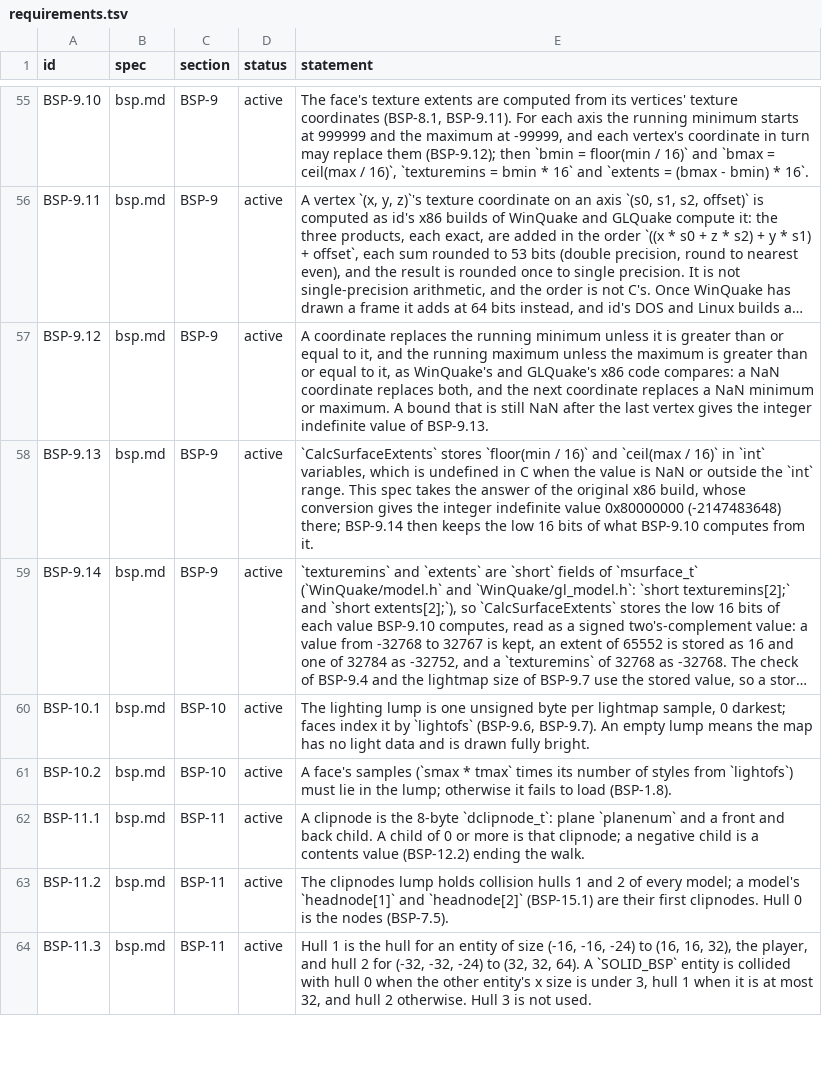
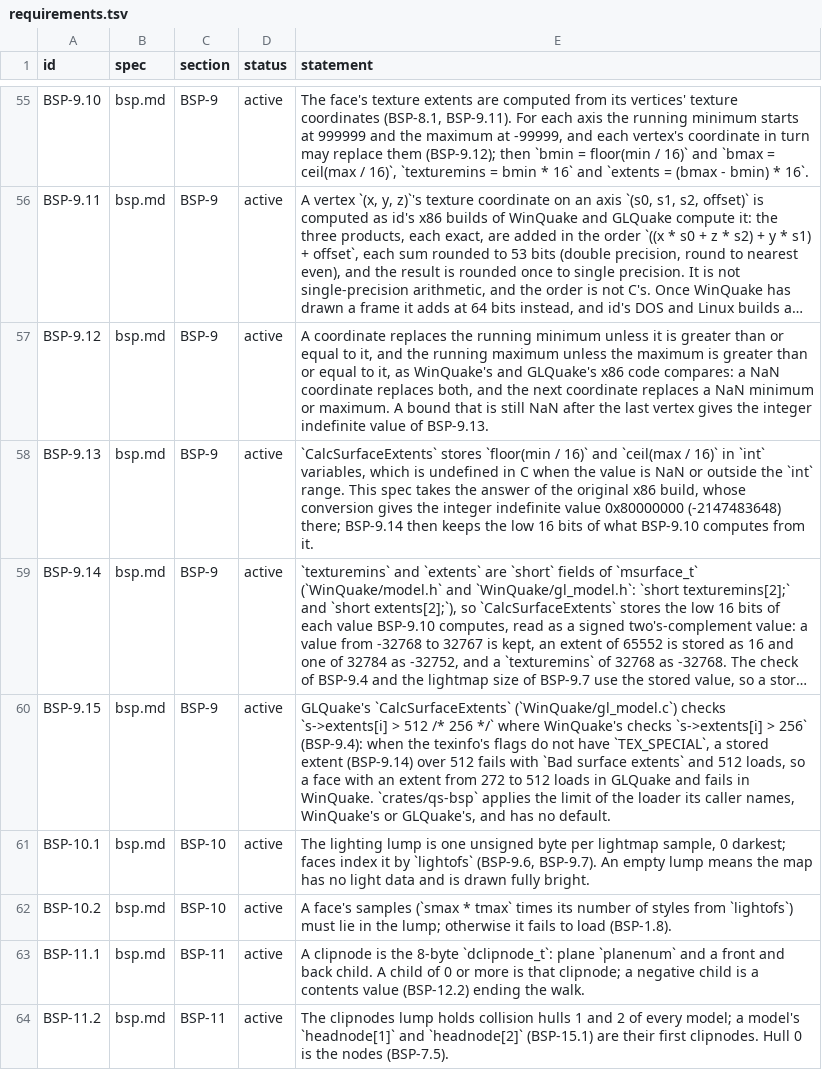
Before and after one commit to quakecstudio/editor, a TSV file: docs/spec/requirements.tsv, drawn as a sheet; only a part is shown, gaps mark what is left out; the shorter side is filled out with more unchanged rows; long unchanged cells end in …; the diff names each change by its address in the sheet, - before the commit and + after, or states it on an @@ line.

Commit message:
feat(bsp): record GLQuake's face extent limit of 512 beside WinQuake's
GLQuake's CalcSurfaceExtents in gl_model.c fails a face extent over 512 where WinQuake's
model.c fails one over 256. BSP-9.15 records it, and Bsp::read and replace_entities now take
the BspLoader whose limit applies, so the caller chooses. P1-44 is filed for GLQuake's
SURF_UNDERWATER flag, which the GlQuake loader does not set yet.

```diff
--- a/docs/spec/requirements.tsv
+++ b/docs/spec/requirements.tsv
+row 60: BSP-9.15 | bsp.md | BSP-9 | active | GLQuake's `CalcSurfaceExtents` (`WinQuake/gl_model.c`) checks `s->extents[i] > 512 /* 256 */` where WinQuake's checks `s->extents[i] > 256` (BSP-9.4): when the texinfo's flags do not have `TEX_SPECIAL`, a stored extent (BSP-9.14) over 512 fails with `Bad surface extents` and 512 loads, so a face with an extent from 272 to 512 loads in GLQuake and fails in WinQuake. `crates/qs-bsp` applies the limit of the loader its caller names, WinQuake's or GLQuake's, and has no default.
```
Also changed, not shown: 10 other files.
